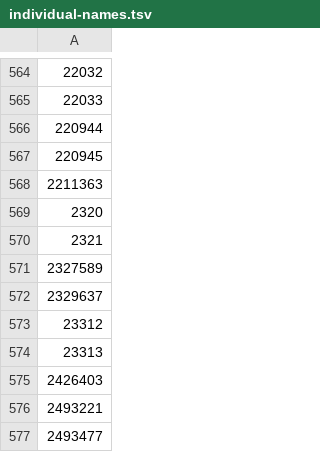
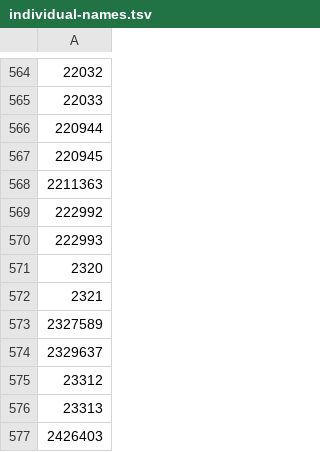
Before and after one commit to Joshua-F/cache-names, a TSV file: individual-names.tsv, drawn as a sheet; only a part is shown, gaps mark what is left out; the shorter side is filled out with more unchanged rows.

```diff
--- a/individual-names.tsv
+++ b/individual-names.tsv
@@ -568,2 +568,4 @@
 2211363
+222992
+222993
 2320
```
Also changed, not shown: name-hashes.tsv, names.tsv.
